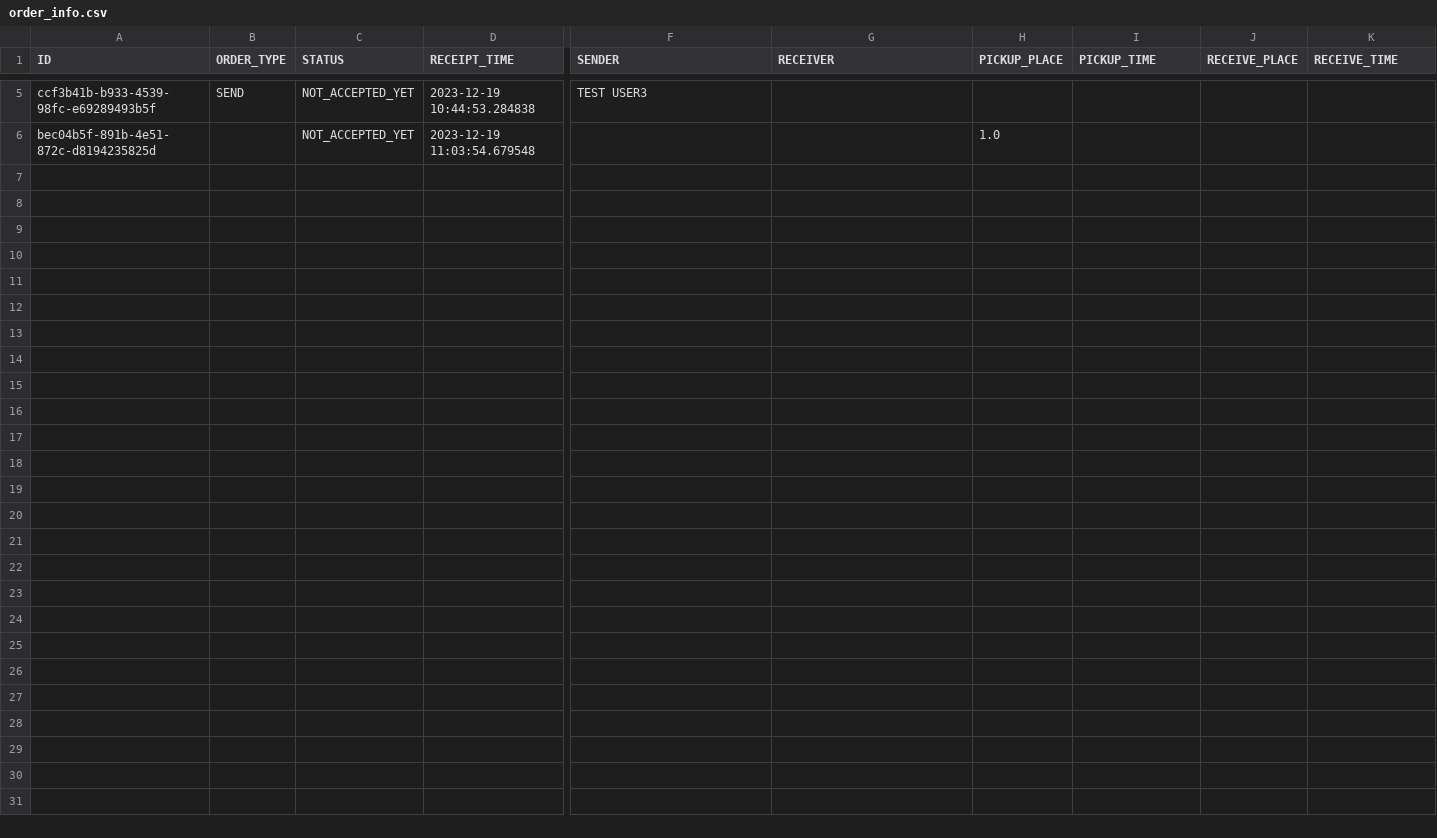
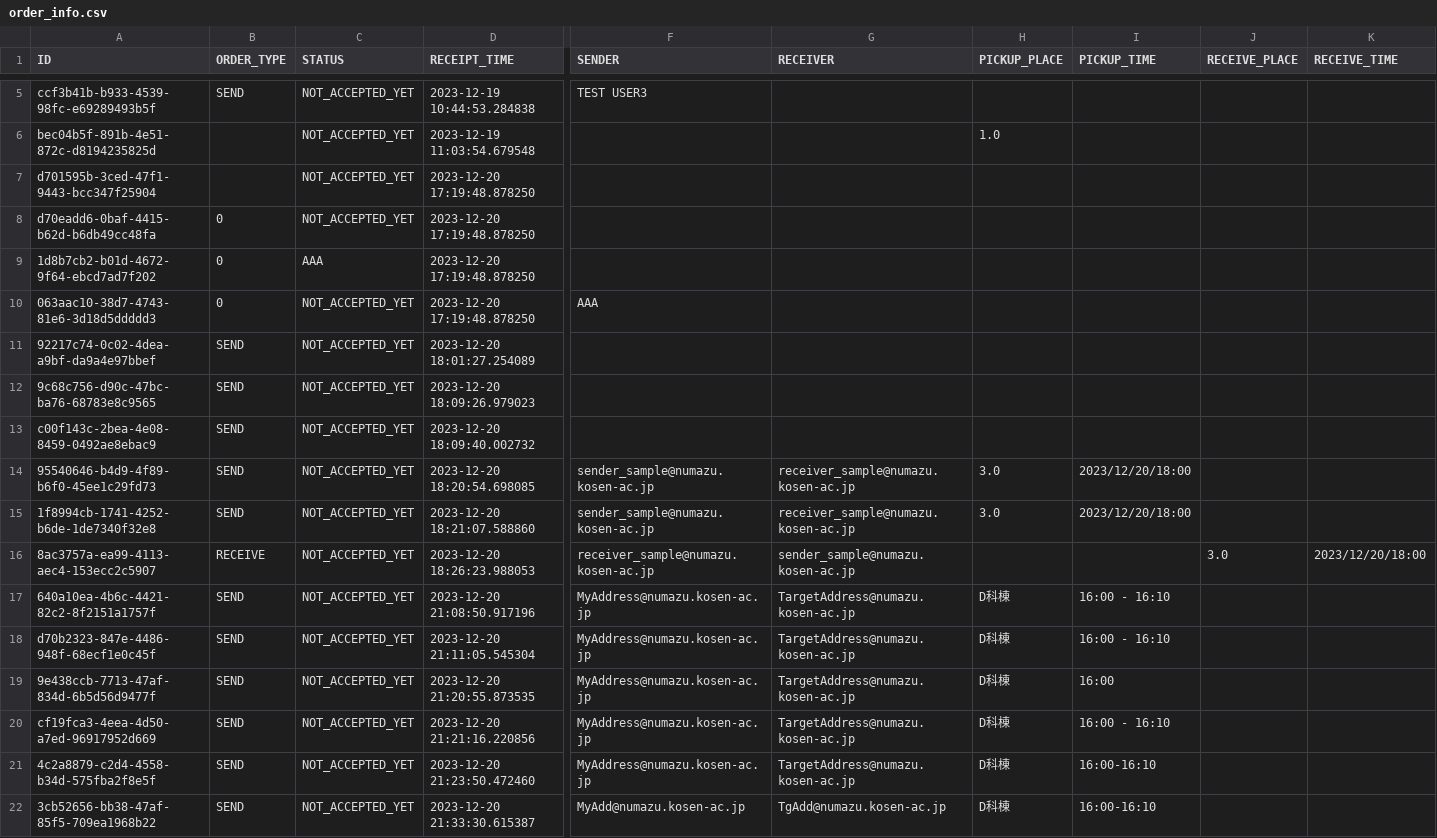
Before and after one commit to KaiManabe/mirs2302, a CSV file: raspi/order_info.csv, drawn as a sheet; only a part is shown, gaps mark what is left out; rows hold the shown columns only; the diff names each change by its address in the sheet, - before the commit and + after, or states it on an @@ line.

Commit message:
formデータを送信するとorder_info.csvに書き込むようにした（ちょっとできてない）

```diff
--- a/raspi/order_info.csv
+++ b/raspi/order_info.csv
+row 7: d701595b-3ced-47f1-9443-bcc347f25904 |  | NOT_ACCEPTED_YET | 2023-12-20 17:19:48.878250
+row 8: d70eadd6-0baf-4415-b62d-b6db49cc48fa | 0 | NOT_ACCEPTED_YET | 2023-12-20 17:19:48.878250
+row 9: 1d8b7cb2-b01d-4672-9f64-ebcd7ad7f202 | 0 | AAA | 2023-12-20 17:19:48.878250
+row 10: 063aac10-38d7-4743-81e6-3d18d5ddddd3 | 0 | NOT_ACCEPTED_YET | 2023-12-20 17:19:48.878250 | AAA
+row 11: 92217c74-0c02-4dea-a9bf-da9a4e97bbef | SEND | NOT_ACCEPTED_YET | 2023-12-20 18:01:27.254089
+row 12: 9c68c756-d90c-47bc-ba76-68783e8c9565 | SEND | NOT_ACCEPTED_YET | 2023-12-20 18:09:26.979023
+row 13: c00f143c-2bea-4e08-8459-0492ae8ebac9 | SEND | NOT_ACCEPTED_YET | 2023-12-20 18:09:40.002732
+row 14: 95540646-b4d9-4f89-b6f0-45ee1c29fd73 | SEND | NOT_ACCEPTED_YET | 2023-12-20 18:20:54.698085 | sender_sample@numazu.kosen-ac.jp | receiver_sample@numazu.kosen-ac.jp | 3.0 | 2023/12/20/18:00
+row 15: 1f8994cb-1741-4252-b6de-1de7340f32e8 | SEND | NOT_ACCEPTED_YET | 2023-12-20 18:21:07.588860 | sender_sample@numazu.kosen-ac.jp | receiver_sample@numazu.kosen-ac.jp | 3.0 | 2023/12/20/18:00
+row 16: 8ac3757a-ea99-4113-aec4-153ecc2c5907 | RECEIVE | NOT_ACCEPTED_YET | 2023-12-20 18:26:23.988053 | receiver_sample@numazu.kosen-ac.jp | sender_sample@numazu.kosen-ac.jp |  |  | 3.0 | 2023/12/20/18:00
+row 17: 640a10ea-4b6c-4421-82c2-8f2151a1757f | SEND | NOT_ACCEPTED_YET | 2023-12-20 21:08:50.917196 | MyAddress@numazu.kosen-ac.jp | TargetAddress@numazu.kosen-ac.jp | D科棟 | 16:00 - 16:10
+row 18: d70b2323-847e-4486-948f-68ecf1e0c45f | SEND | NOT_ACCEPTED_YET | 2023-12-20 21:11:05.545304 | MyAddress@numazu.kosen-ac.jp | TargetAddress@numazu.kosen-ac.jp | D科棟 | 16:00 - 16:10
+row 19: 9e438ccb-7713-47af-834d-6b5d56d9477f | SEND | NOT_ACCEPTED_YET | 2023-12-20 21:20:55.873535 | MyAddress@numazu.kosen-ac.jp | TargetAddress@numazu.kosen-ac.jp | D科棟 | 16:00
+row 20: cf19fca3-4eea-4d50-a7ed-96917952d669 | SEND | NOT_ACCEPTED_YET | 2023-12-20 21:21:16.220856 | MyAddress@numazu.kosen-ac.jp | TargetAddress@numazu.kosen-ac.jp | D科棟 | 16:00 - 16:10
+row 21: 4c2a8879-c2d4-4558-b34d-575fba2f8e5f | SEND | NOT_ACCEPTED_YET | 2023-12-20 21:23:50.472460 | MyAddress@numazu.kosen-ac.jp | TargetAddress@numazu.kosen-ac.jp | D科棟 | 16:00-16:10
+row 22: 3cb52656-bb38-47af-85f5-709ea1968b22 | SEND | NOT_ACCEPTED_YET | 2023-12-20 21:33:30.615387 | MyAdd@numazu.kosen-ac.jp | TgAdd@numazu.kosen-ac.jp | D科棟 | 16:00-16:10
```
Also changed, not shown: 7 other files.
